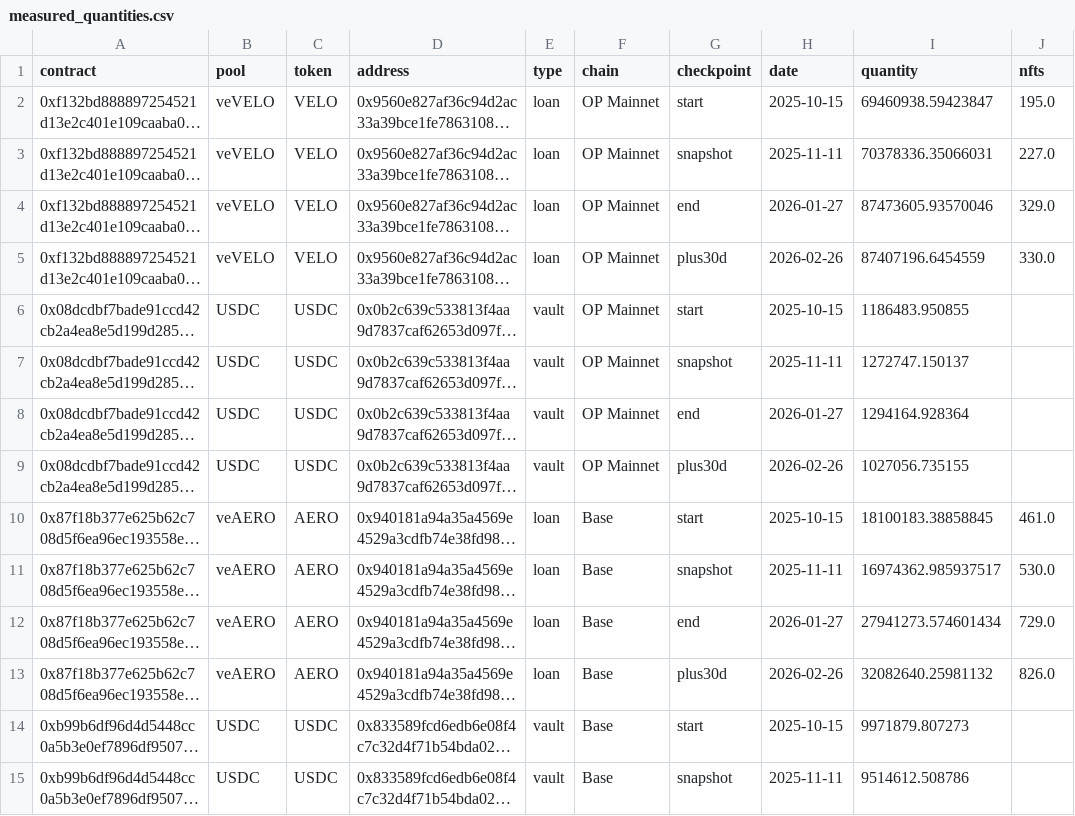
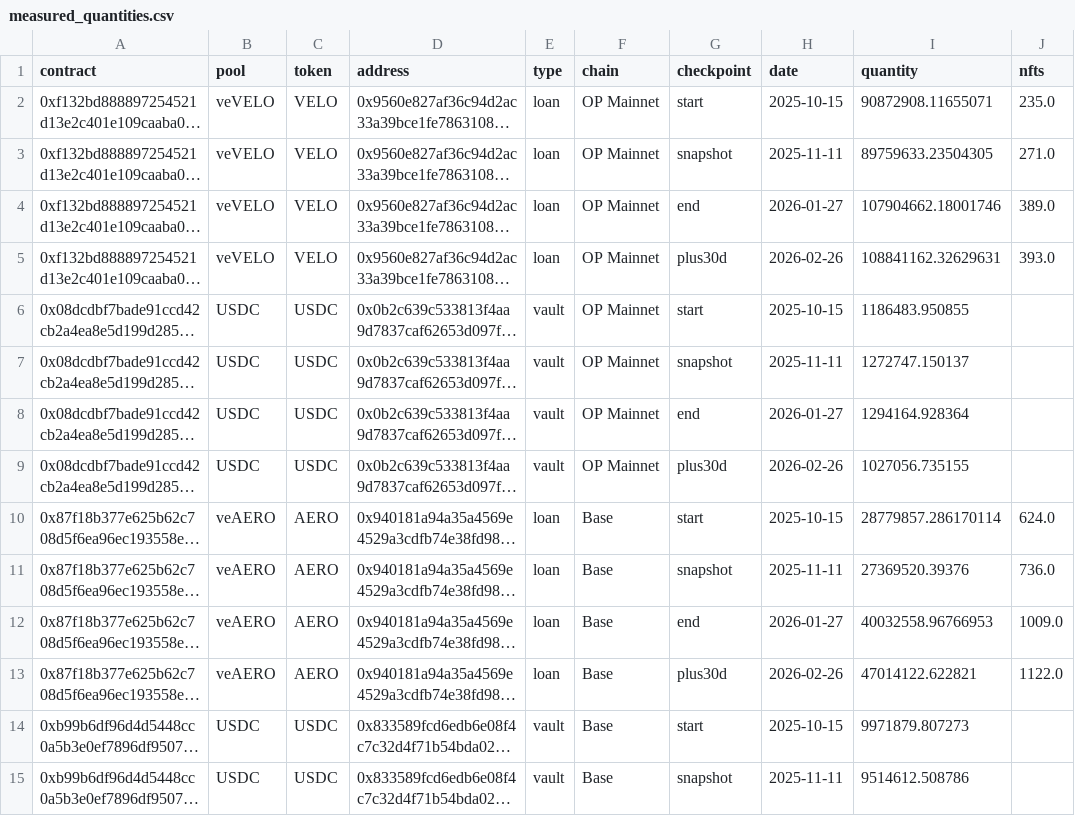
Before and after one commit to brichis/s8-grant-impact-analysis, a CSV file: output/40acres-finance/measured_quantities.csv, drawn as a sheet; only a part is shown; long unchanged cells end in …; the diff names each change by its address in the sheet, - before the commit and + after, or states it on an @@ line.

```diff
--- a/output/40acres-finance/measured_quantities.csv
+++ b/output/40acres-finance/measured_quantities.csv
-I2 (quantity): 69460938.59423847
+I2 (quantity): 90872908.11655071
-J2 (nfts): 195.0
+J2 (nfts): 235.0
-I3 (quantity): 70378336.35066031
+I3 (quantity): 89759633.23504305
-J3 (nfts): 227.0
+J3 (nfts): 271.0
-I4 (quantity): 87473605.93570046
+I4 (quantity): 107904662.18001746
-J4 (nfts): 329.0
+J4 (nfts): 389.0
-I5 (quantity): 87407196.6454559
+I5 (quantity): 108841162.32629631
-J5 (nfts): 330.0
+J5 (nfts): 393.0
-I10 (quantity): 18100183.38858845
+I10 (quantity): 28779857.286170114
-J10 (nfts): 461.0
+J10 (nfts): 624.0
-I11 (quantity): 16974362.985937517
+I11 (quantity): 27369520.39376
-J11 (nfts): 530.0
+J11 (nfts): 736.0
-I12 (quantity): 27941273.574601434
+I12 (quantity): 40032558.96766953
-J12 (nfts): 729.0
+J12 (nfts): 1009.0
-I13 (quantity): 32082640.25981132
+I13 (quantity): 47014122.622821
-J13 (nfts): 826.0
+J13 (nfts): 1122.0
```
Also changed, not shown: output/40acres-finance/scorecard.csv, output/40acres-finance/table_contracts.csv, 2 other files.
